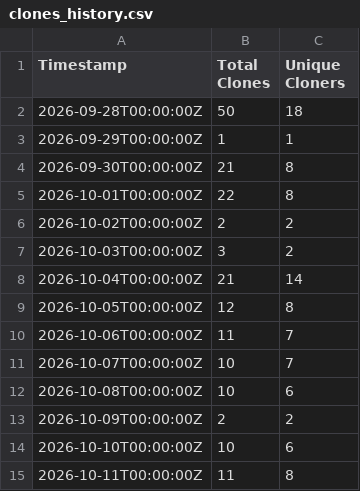
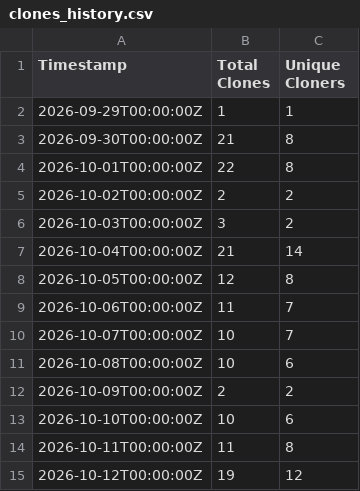
Before and after one commit to GOVTNZ/print-ready, a CSV file: traffic-data/clones_history.csv, drawn as a sheet; removed rows and columns are numbered as before the commit, all else as after; the diff names each change by its address in the sheet, - before the commit and + after, or states it on an @@ line.

```diff
--- a/traffic-data/clones_history.csv
+++ b/traffic-data/clones_history.csv
-row 2: 2026-09-28T00:00:00Z | 50 | 18
+row 15: 2026-10-12T00:00:00Z | 19 | 12
```
